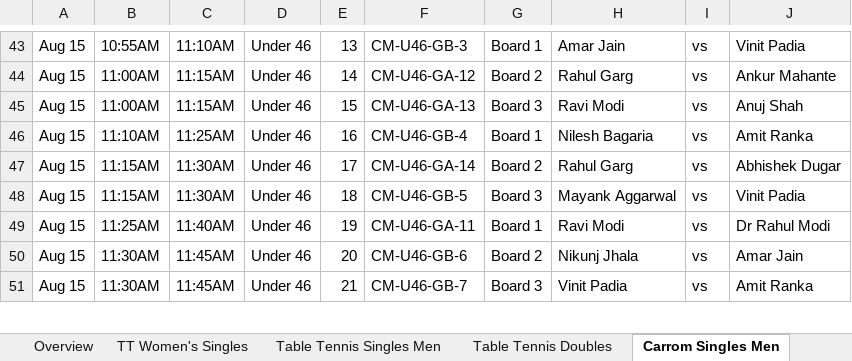
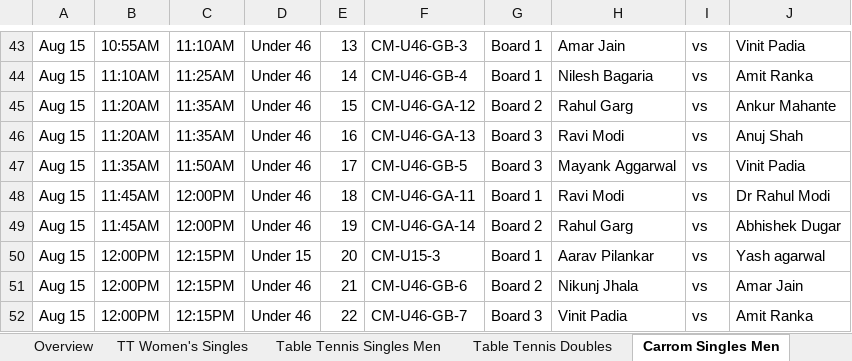
Before and after one commit to AnkitK1993/ekta-indoor-games, an Excel workbook: Ekta_Schedule_With_Matchups.xlsx, sheet Carrom Singles Men, drawn as a sheet; only a part is shown, gaps mark what is left out; values as stored, in another font and other column widths than the file's, no cell formats; removed rows and columns are numbered as before the commit, all else as after; the diff covers the shown part only; the diff names each change by its address in the sheet, - before the commit and + after, or states it on an @@ line.

```diff
--- a/Ekta_Schedule_With_Matchups.xlsx (sheet Carrom Singles Men)
+++ b/Ekta_Schedule_With_Matchups.xlsx (sheet Carrom Singles Men)
-B44: 11:00AM
+B44: 11:10AM
-C44: 11:15AM
+C44: 11:25AM
-F44: CM-U46-GA-12
+F44: CM-U46-GB-4
-G44: Board 2
+G44: Board 1
-H44: Rahul Garg
+H44: Nilesh Bagaria
-J44: Ankur Mahante
+J44: Amit Ranka
-B45: 11:00AM
+B45: 11:20AM
-C45: 11:15AM
+C45: 11:35AM
-F45: CM-U46-GA-13
+F45: CM-U46-GA-12
-G45: Board 3
+G45: Board 2
-H45: Ravi Modi
+H45: Rahul Garg
-J45: Anuj Shah
+J45: Ankur Mahante
-B46: 11:10AM
+B46: 11:20AM
-C46: 11:25AM
+C46: 11:35AM
-F46: CM-U46-GB-4
+F46: CM-U46-GA-13
-G46: Board 1
+G46: Board 3
-H46: Nilesh Bagaria
+H46: Ravi Modi
-J46: Amit Ranka
+J46: Anuj Shah
-row 47: Aug 15 | 11:15AM | 11:30AM | Under 46 | 17 | CM-U46-GA-14 | Board 2 | Rahul Garg | vs | Abhishek Dugar
-B47: 11:15AM
+B47: 11:35AM
-C47: 11:30AM
+C47: 11:50AM
-E47: 18
+E47: 17
-B48: 11:25AM
+B48: 11:45AM
-C48: 11:40AM
+C48: 12:00PM
-E48: 19
+E48: 18
+row 49: Aug 15 | 11:45AM | 12:00PM | Under 46 | 19 | CM-U46-GA-14 | Board 2 | Rahul Garg | vs | Abhishek Dugar
+row 50: Aug 15 | 12:00PM | 12:15PM | Under 15 | 20 | CM-U15-3 | Board 1 | Aarav Pilankar | vs | Yash agarwal
-B51:B52: 11:30AM
+B51:B52: 12:00PM
-C51:C52: 11:45AM
+C51:C52: 12:15PM
-E51: 20
+E51: 21
-E52: 21
+E52: 22
```
Also changed, not shown: 2 added rows, 3 removed rows and 110 edited cells elsewhere in this sheet, sheet Table Tennis Singles Men, sheet Chess, sheet Pool, sheet Carrom Doubles, sheet Squash, sheet Table Tennis Doubles, 3 more sheets, cell formats, 2 other files.
